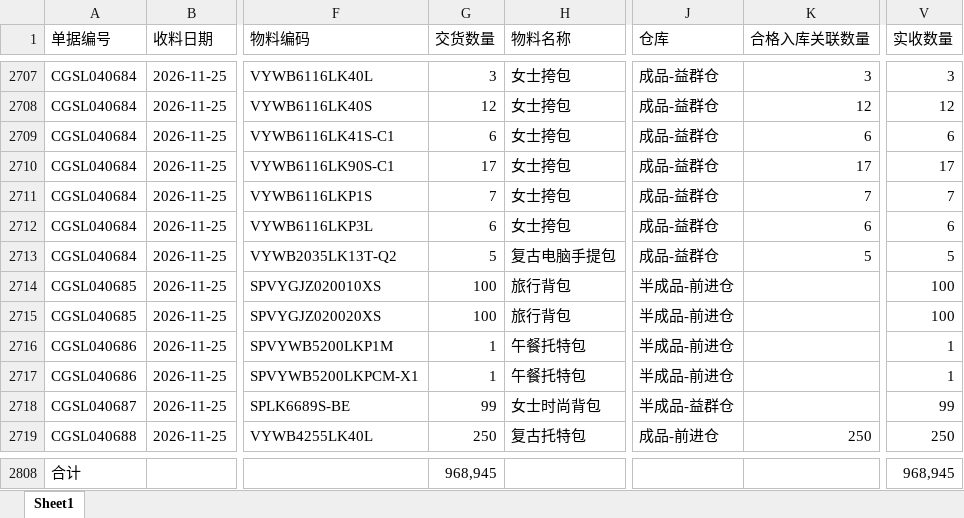
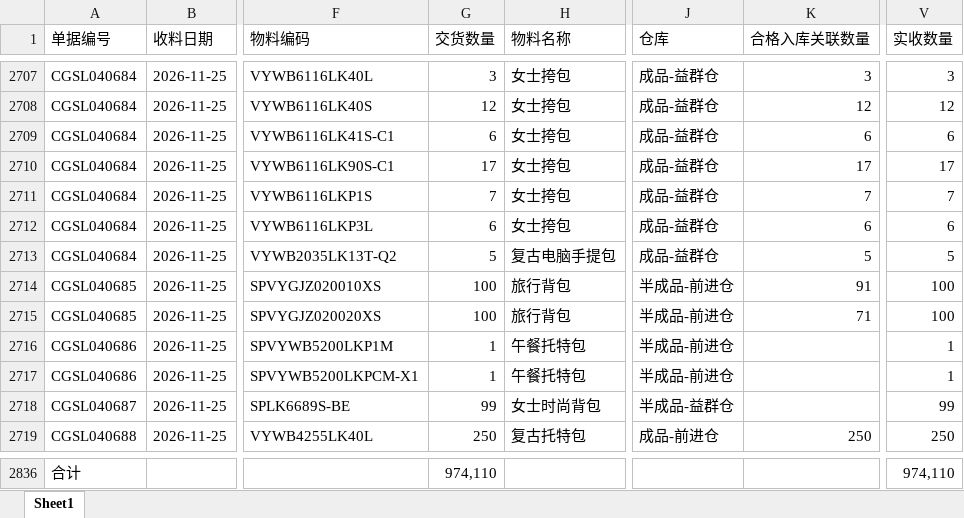
Before and after one commit to yikeqingsongguo/HY.supply-chain-management, an Excel workbook: src/otd_recv.xlsx, sheet Sheet1, drawn as a sheet; only a part is shown, gaps mark what is left out; values as stored, in another font and other column widths than the file's, no borders; addresses are those after the commit; the diff covers the shown part only; the diff names each change by its address in the sheet, - before the commit and + after, or states it on an @@ line.

```diff
--- a/src/otd_recv.xlsx (sheet Sheet1)
+++ b/src/otd_recv.xlsx (sheet Sheet1)
-K2714 (合格入库关联数量): (empty)
+K2714 (合格入库关联数量): 91
-K2715 (合格入库关联数量): (empty)
+K2715 (合格入库关联数量): 71
-G2836 (交货数量): 968,945
+G2836 (交货数量): 974,110
-V2836 (实收数量): 968,945
+V2836 (实收数量): 974,110
```
Also changed, not shown: 28 added rows and 2 edited cells elsewhere in this sheet, src/otd_apply.xlsx, src/采购订单.xlsx, 6 other files.
